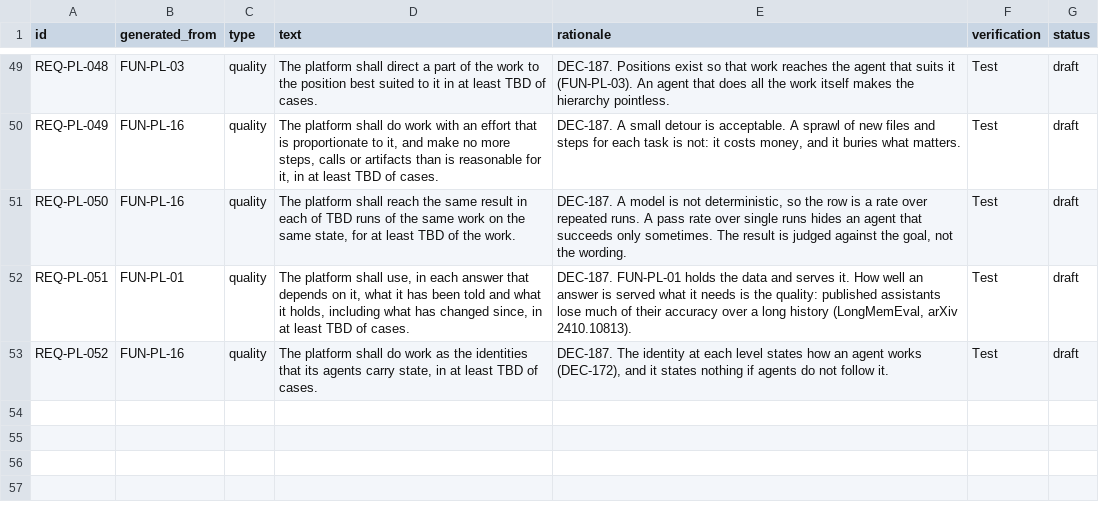
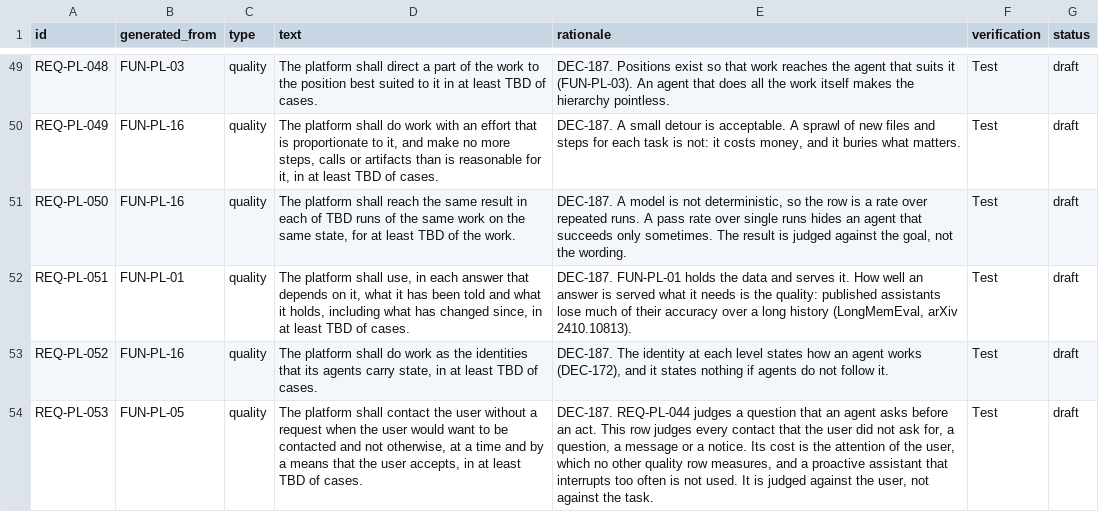
Before and after one commit to amit-wei/pendentive, a CSV file: model/product/product_requirements.csv, drawn as a sheet; only a part is shown, gaps mark what is left out.

```diff
--- a/model/product/product_requirements.csv
+++ b/model/product/product_requirements.csv
@@ -53 +53,2 @@ REQ-PL-051,FUN-PL-01,quality,"The platform shall use, in each answer that depend
 REQ-PL-052,FUN-PL-16,quality,"The platform shall do work as the identities that its agents carry state, in at least TBD of cases.","DEC-187. The identity at each level states how an agent works (DEC-172), and it states nothing if agents do not follow it.",Test,draft
+REQ-PL-053,FUN-PL-05,quality,"The platform shall contact the user without a request when the user would want to be contacted and not otherwise, at a time and by a means that the user accepts, in at least TBD of cases.","DEC-187. REQ-PL-044 judges a question that an agent asks before an act. This row judges every contact that the user did not ask for, a question, a message or a notice. Its cost is the attention of the user, which no other quality row measures, and a proactive assistant that interrupts too often is not used. It is judged against the user, not against the task.",Test,draft
```
Also changed, not shown: model/registers/open_questions.csv.
